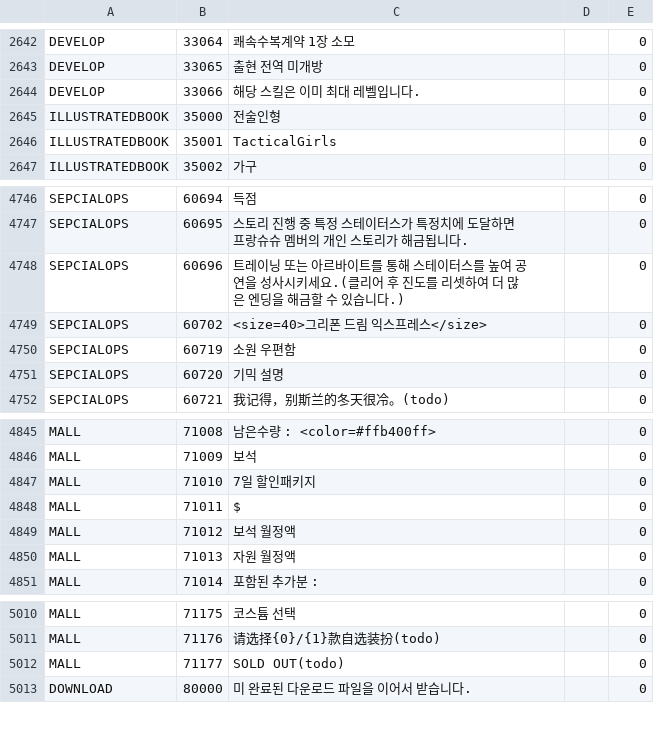
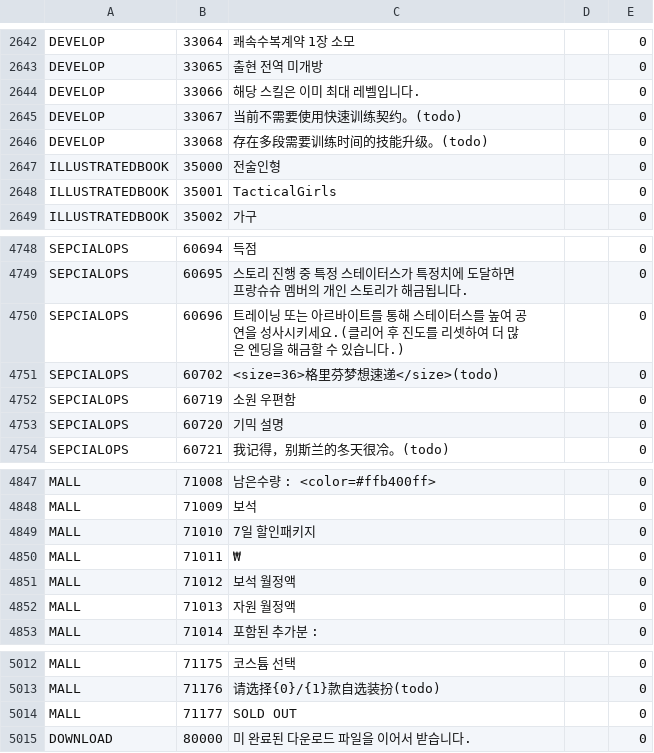
Before and after one commit to gf-data-tools/gf-data-ch, a CSV file: asset/textdata/language/languagedata_kr.csv, drawn as a sheet; only a part is shown, gaps mark what is left out.

```diff
--- a/asset/textdata/language/languagedata_kr.csv
+++ b/asset/textdata/language/languagedata_kr.csv
@@ -2644,2 +2644,4 @@ DEVELOP,33065,출현 전역 미개방,,0
 DEVELOP,33066,해당 스킬은 이미 최대 레벨입니다.,,0
+DEVELOP,33067,当前不需要使用快速训练契约。(todo),,0
+DEVELOP,33068,存在多段需要训练时间的技能升级。(todo),,0
 ILLUSTRATEDBOOK,35000,전술인형,,0
@@ -4748,3 +4750,3 @@ SEPCIALOPS,60695,스토리 진행 중 특정 스테이터스가 특정치에 도
 SEPCIALOPS,60696,트레이닝 또는 아르바이트를 통해 스테이터스를 높여 공연을 성사시키세요.(클리어 후 진도를 리셋하여 더 많은 엔딩을 해금할 수 있습니다.),,0
-SEPCIALOPS,60702,<size=40>그리폰 드림 익스프레스</size>,,0
+SEPCIALOPS,60702,<size=36>格里芬梦想速递</size>(todo),,0
 SEPCIALOPS,60719,소원 우편함,,0
@@ -4847,3 +4849,3 @@ MALL,71009,보석,,0
 MALL,71010,7일 할인패키지,,0
-MALL,71011,$,,0
+MALL,71011,₩,,0
 MALL,71012,보석 월정액,,0
@@ -5011,3 +5013,3 @@ MALL,71175,코스튬 선택,,0
 MALL,71176,请选择{0}/{1}款自选装扮(todo),,0
-MALL,71177,SOLD OUT(todo),,0
+MALL,71177,SOLD OUT,,0
 DOWNLOAD,80000,미 완료된 다운로드 파일을 이어서 받습니다.,,0
```
Also changed, not shown: asset/textdata/language/languagedata.csv, asset/textdata/language/languagedata_hk.csv, 13 other files.
